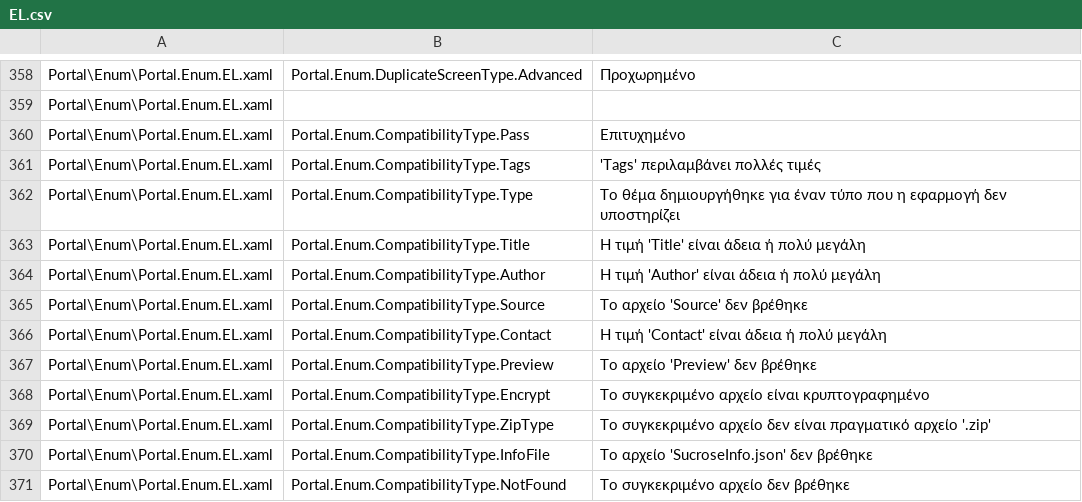
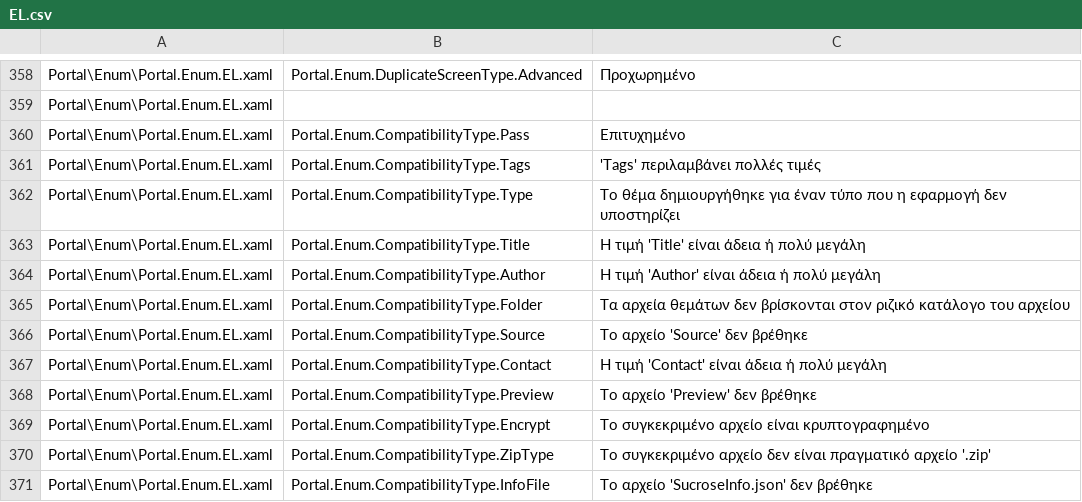
Before and after one commit to Taiizor/Sucrose, a CSV file: .localize/EL.csv, drawn as a sheet; only a part is shown, gaps mark what is left out; the shorter side is filled out with more unchanged rows; the diff names each change by its address in the sheet, - before the commit and + after, or states it on an @@ line.

```diff
--- a/.localize/EL.csv
+++ b/.localize/EL.csv
+row 365: Portal\Enum\Portal.Enum.EL.xaml | Portal.Enum.CompatibilityType.Folder | Τα αρχεία θεμάτων δεν βρίσκονται στον ριζικό κατάλογο του αρχείου
```
Also changed, not shown: .localize/FR.csv, .localize/HI.csv, 42 other files.
